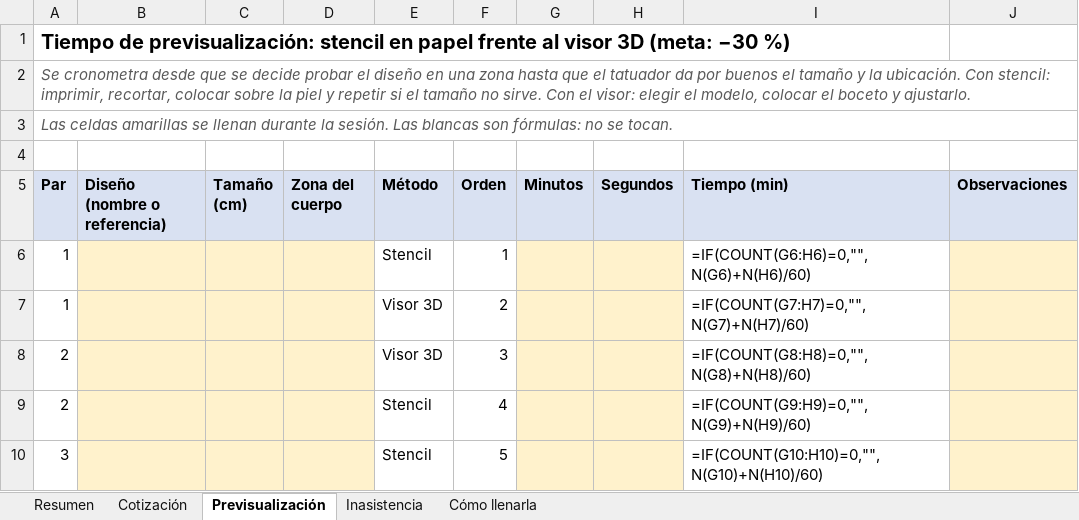
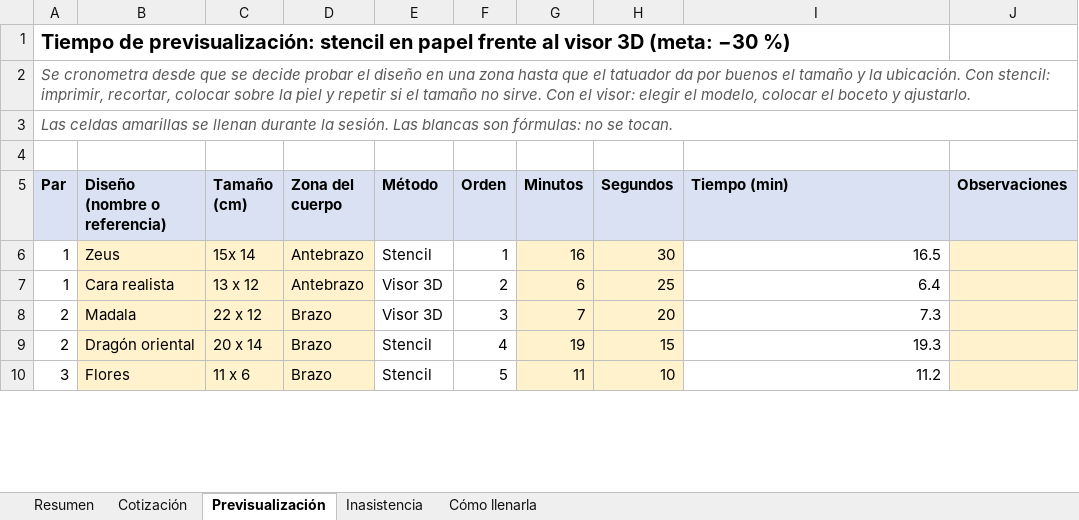
Before and after one commit to Jamkkles/Proyecto-tatuajes, an Excel workbook: docs/medicion/planilla-medicion.xlsx, sheet Previsualización, drawn as a sheet; only a part is shown; values as stored, in another font and other column widths than the file's, no borders; formulas without a stored value are shown as written; the diff covers the shown part only; the diff names each change by its address in the sheet, - before the commit and + after, or states it on an @@ line.

```diff
--- a/docs/medicion/planilla-medicion.xlsx (sheet Previsualización)
+++ b/docs/medicion/planilla-medicion.xlsx (sheet Previsualización)
-B6 (Diseño (nombre o referencia)): (empty)
+B6 (Diseño (nombre o referencia)): Zeus
-C6 (Tamaño (cm)): (empty)
+C6 (Tamaño (cm)): 15x 14
-D6:D7 (Zona del cuerpo): (empty)
+D6:D7 (Zona del cuerpo): Antebrazo
-G6 (Minutos): (empty)
+G6 (Minutos): 16
-H6 (Segundos): (empty)
+H6 (Segundos): 30
-I6 (Tiempo (min)): =IF(COUNT(G6:H6)=0,"",N(G6)+N(H6)/60)
+I6 (Tiempo (min)): 16.5
-B7 (Diseño (nombre o referencia)): (empty)
+B7 (Diseño (nombre o referencia)): Cara realista
-C7 (Tamaño (cm)): (empty)
+C7 (Tamaño (cm)): 13 x 12
-G7 (Minutos): (empty)
+G7 (Minutos): 6
-H7 (Segundos): (empty)
+H7 (Segundos): 25
-I7 (Tiempo (min)): =IF(COUNT(G7:H7)=0,"",N(G7)+N(H7)/60)
+I7 (Tiempo (min)): 6.4
-B8 (Diseño (nombre o referencia)): (empty)
+B8 (Diseño (nombre o referencia)): Madala
-C8 (Tamaño (cm)): (empty)
+C8 (Tamaño (cm)): 22 x 12
-D8:D10 (Zona del cuerpo): (empty)
+D8:D10 (Zona del cuerpo): Brazo
-G8 (Minutos): (empty)
+G8 (Minutos): 7
-H8 (Segundos): (empty)
+H8 (Segundos): 20
-I8 (Tiempo (min)): =IF(COUNT(G8:H8)=0,"",N(G8)+N(H8)/60)
+I8 (Tiempo (min)): 7.3
-B9 (Diseño (nombre o referencia)): (empty)
+B9 (Diseño (nombre o referencia)): Dragón oriental
-C9 (Tamaño (cm)): (empty)
+C9 (Tamaño (cm)): 20 x 14
-G9 (Minutos): (empty)
+G9 (Minutos): 19
-H9 (Segundos): (empty)
+H9 (Segundos): 15
-I9 (Tiempo (min)): =IF(COUNT(G9:H9)=0,"",N(G9)+N(H9)/60)
+I9 (Tiempo (min)): 19.3
-B10 (Diseño (nombre o referencia)): (empty)
+B10 (Diseño (nombre o referencia)): Flores
-C10 (Tamaño (cm)): (empty)
+C10 (Tamaño (cm)): 11 x 6
-G10 (Minutos): (empty)
+G10 (Minutos): 11
-H10 (Segundos): (empty)
+H10 (Segundos): 10
-I10 (Tiempo (min)): =IF(COUNT(G10:H10)=0,"",N(G10)+N(H10)/60)
+I10 (Tiempo (min)): 11.2
```
Also changed, not shown: 3 added rows, 3 removed rows and 18 edited cells elsewhere in this sheet, sheet Inasistencia, sheet Cotización, sheet Resumen, formulas that keep their value, 10 other files.
